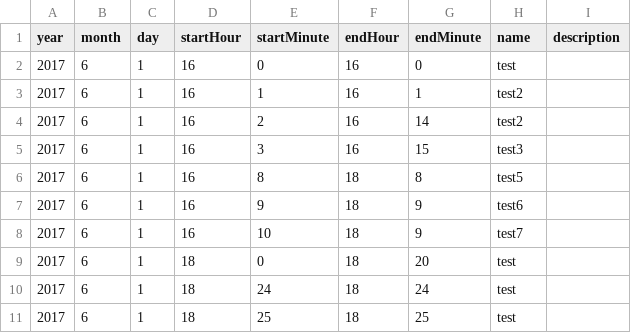
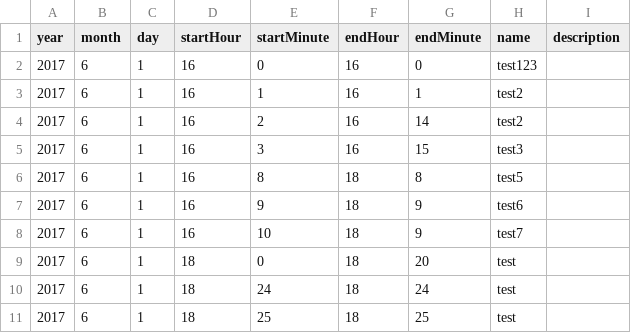
Before and after one commit to peterpeter75801/ScheduleRecoder, a CSV file: data/Item/2017.06.01.csv, drawn as a sheet.

Commit message:
complete delete data feature

```diff
--- a/data/Item/2017.06.01.csv
+++ b/data/Item/2017.06.01.csv
@@ -1,3 +1,3 @@
 year,month,day,startHour,startMinute,endHour,endMinute,name,description
-2017,6,1,16,0,16,0,"test",""
+2017,6,1,16,0,16,0,"test123",""
 2017,6,1,16,1,16,1,"test2",""
```
Also changed, not shown: 21 other files.
